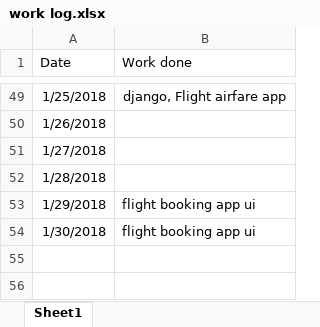
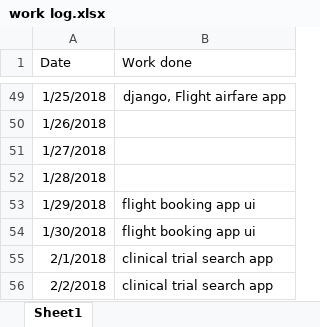
Before and after one commit to Burhanaslamwani/python, an Excel workbook: worklog/work log.xlsx, sheet Sheet1, drawn as a sheet; only a part is shown, gaps mark what is left out; values as stored, in another font and other column widths than the file's, no borders; the diff names each change by its address in the sheet, - before the commit and + after, or states it on an @@ line.

Commit message:
django clinical trials search app

```diff
--- a/worklog/work log.xlsx (sheet Sheet1)
+++ b/worklog/work log.xlsx (sheet Sheet1)
+row 55: 2/1/2018 | clinical trial search app
+row 56: 2/2/2018 | clinical trial search app
```
